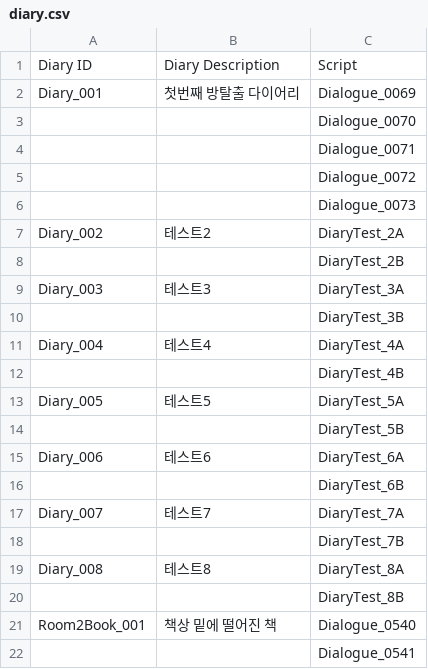
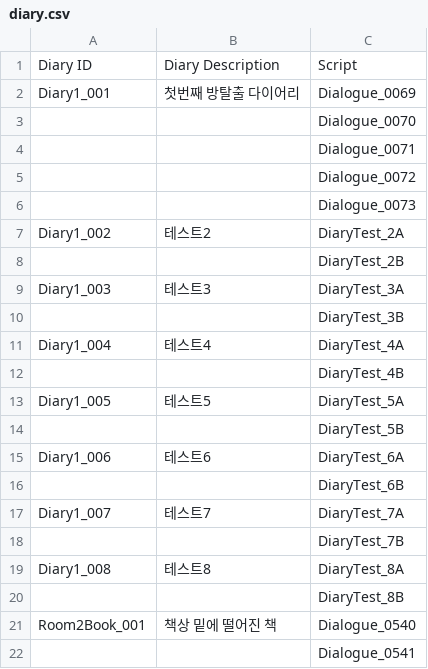
Before and after one commit to ollan365/Fate, a CSV file: Assets/Resources/Datas/diary.csv, drawn as a sheet; only a part is shown.

Commit message:
다이어리 다형성 확보를 위한 기능 확장
- Diary2, Diary2Lock을 삭제하고 멤버변수를 추가하여 다형성 확보함

- 다이어리 매니저에 다이어리 타입 멤버변수를 추가하고 각 타입별로 다이어리 아이디를 다르게 저장하도록 함

- 다이어리가 켜질 때 총 페이지 개수를 업데이트하게 함
- 총 페이지 개수의 범위를 벗어나면 아무것도 표시되지 않게 함

```diff
--- a/Assets/Resources/Datas/diary.csv
+++ b/Assets/Resources/Datas/diary.csv
@@ -1,3 +1,3 @@
 Diary ID,Diary Description,Script
-Diary_001,첫번째 방탈출 다이어리,Dialogue_0069
+Diary1_001,첫번째 방탈출 다이어리,Dialogue_0069
 ,,Dialogue_0070
@@ -6,15 +6,15 @@ Diary_001,첫번째 방탈출 다이어리,Dialogue_0069
 ,,Dialogue_0073
-Diary_002,테스트2,DiaryTest_2A
+Diary1_002,테스트2,DiaryTest_2A
 ,,DiaryTest_2B
-Diary_003,테스트3,DiaryTest_3A
+Diary1_003,테스트3,DiaryTest_3A
 ,,DiaryTest_3B
-Diary_004,테스트4,DiaryTest_4A
+Diary1_004,테스트4,DiaryTest_4A
 ,,DiaryTest_4B
-Diary_005,테스트5,DiaryTest_5A
+Diary1_005,테스트5,DiaryTest_5A
 ,,DiaryTest_5B
-Diary_006,테스트6,DiaryTest_6A
+Diary1_006,테스트6,DiaryTest_6A
 ,,DiaryTest_6B
-Diary_007,테스트7,DiaryTest_7A
+Diary1_007,테스트7,DiaryTest_7A
 ,,DiaryTest_7B
-Diary_008,테스트8,DiaryTest_8A
+Diary1_008,테스트8,DiaryTest_8A
 ,,DiaryTest_8B
```
Also changed, not shown: Assets/Resources/Datas/dialogues.csv, Assets/Resources/Datas/scripts.csv, 11 other files.
